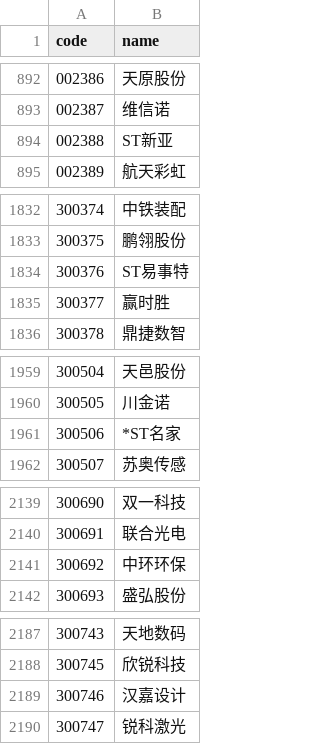
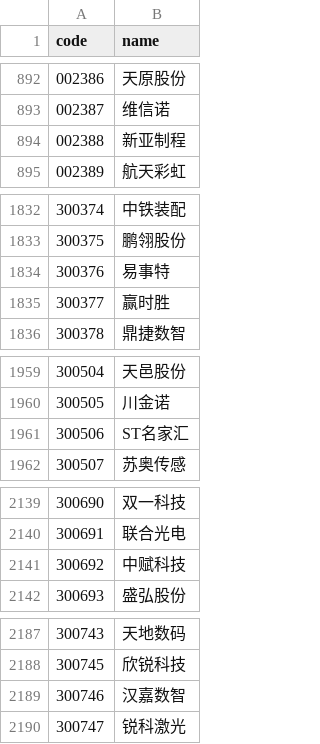
Before and after one commit to AdolphNB/aiStock, a CSV file: src/market_data/all_stocks.csv, drawn as a sheet; only a part is shown, gaps mark what is left out; the diff covers the shown part only.

```diff
--- a/src/market_data/all_stocks.csv
+++ b/src/market_data/all_stocks.csv
@@ -893,3 +893,3 @@
 002387,维信诺
-002388,ST新亚
+002388,新亚制程
 002389,航天彩虹
@@ -1833,3 +1833,3 @@
 300375,鹏翎股份
-300376,ST易事特
+300376,易事特
 300377,赢时胜
@@ -1960,3 +1960,3 @@
 300505,川金诺
-300506,*ST名家
+300506,ST名家汇
 300507,苏奥传感
@@ -2140,3 +2140,3 @@
 300691,联合光电
-300692,中环环保
+300692,中赋科技
 300693,盛弘股份
@@ -2188,3 +2188,3 @@
 300745,欣锐科技
-300746,汉嘉设计
+300746,汉嘉数智
 300747,锐科激光
```
Also changed, not shown: 1 added row and 14 edited cells elsewhere in this file, 2 other files.
